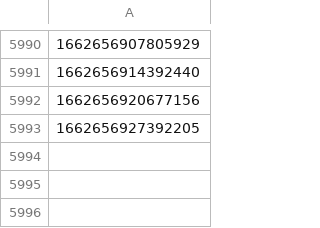
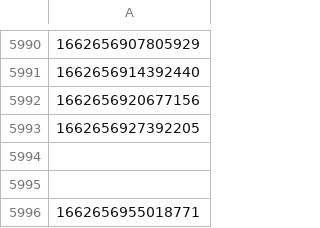
Before and after one commit to hmcts/xui-performance, a CSV file: HearingDetails.csv, drawn as a sheet; only a part is shown, gaps mark what is left out; the diff names each change by its address in the sheet, - before the commit and + after, or states it on an @@ line.

```diff
--- a/HearingDetails.csv
+++ b/HearingDetails.csv
+row 5994: (empty)
+row 5995: (empty)
+row 5996: 1662656955018771
```
Also changed, not shown: HearingDetailsErrors.csv, HearingId.csv, 3 other files.
